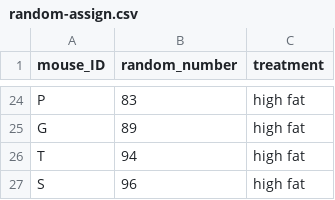
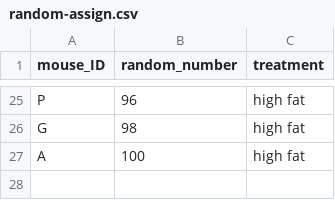
Before and after one commit to carpentries-incubator/statistical-experimental-design, a CSV file: data/random-assign.csv, drawn as a sheet; only a part is shown, gaps mark what is left out; the diff covers the shown part only.

```diff
--- a/data/random-assign.csv
+++ b/data/random-assign.csv
@@ -24,4 +25,3 @@
-"P",83,"high fat"
-"G",89,"high fat"
-"T",94,"high fat"
-"S",96,"high fat"
+"P",96,"high fat"
+"G",98,"high fat"
+"A",100,"high fat"
```
Also changed, not shown: 14 added rows, 13 removed rows and 10 edited cells elsewhere in this file, 6 other files.
